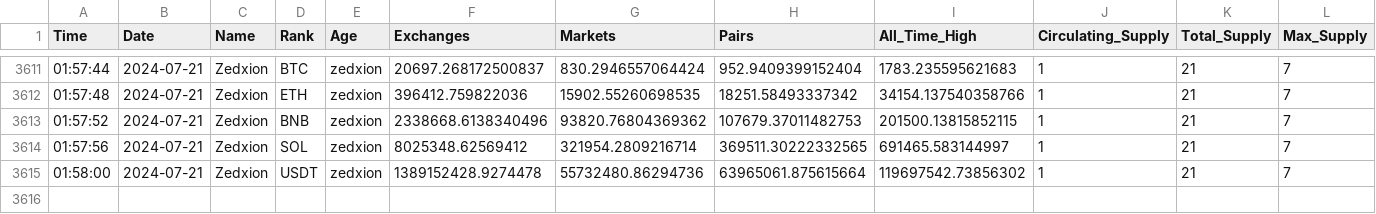
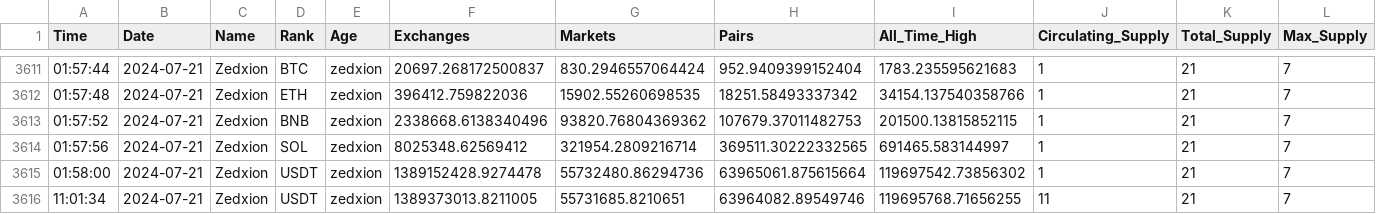
Before and after one commit to adityapuranik24/Crypto, a CSV file: Cleaned Data/Zedxion.csv, drawn as a sheet; only a part is shown, gaps mark what is left out; rows hold the shown columns only; the diff names each change by its address in the sheet, - before the commit and + after, or states it on an @@ line.

```diff
--- a/Cleaned Data/Zedxion.csv
+++ b/Cleaned Data/Zedxion.csv
+row 3616: 11:01:34 | 2024-07-21 | Zedxion | USDT | zedxion | 1389373013.8211005 | 55731685.8210651 | 63964082.89549746 | 119695768.71656255 | 11 | 21 | 7
```
Also changed, not shown: 27 other files.
